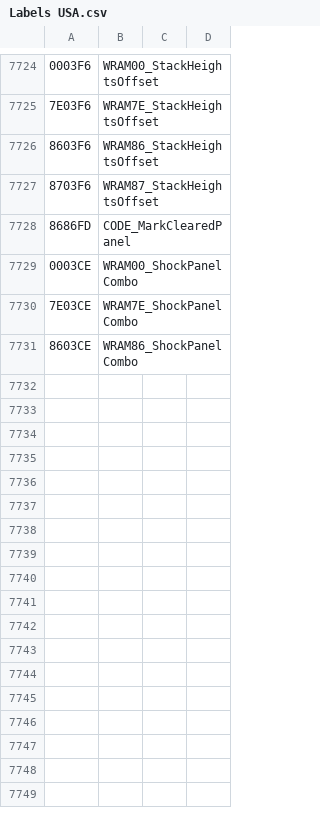
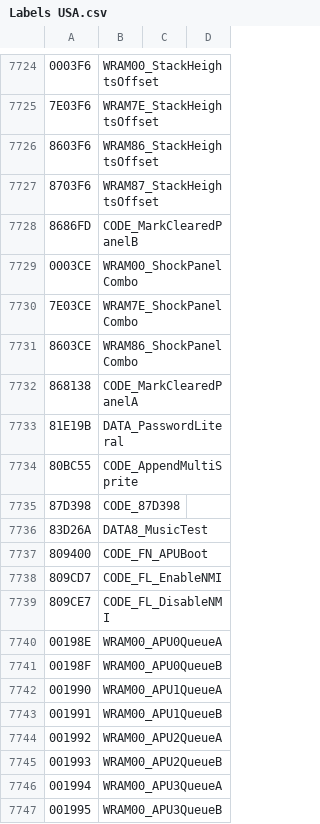
Before and after one commit to AgStarRay/TetrisAttackAP, a CSV file: Labels USA.csv, drawn as a sheet; only a part is shown, gaps mark what is left out; the diff covers the shown part only; the diff names each change by its address in the sheet, - before the commit and + after, or states it on an @@ line.

Commit message:
Add shock panels in the randomizer logic Add ASCII messaging system Fix connection issues Fix game goaling too early Clean up code

```diff
--- a/Labels USA.csv
+++ b/Labels USA.csv
-B7728: CODE_MarkClearedPanel
+B7728: CODE_MarkClearedPanelB
+row 7732: 868138 | CODE_MarkClearedPanelA
+row 7733: 81E19B | DATA_PasswordLiteral
+row 7734: 80BC55 | CODE_AppendMultiSprite
+row 7735: 87D398 | CODE_87D398
+row 7736: 83D26A | DATA8_MusicTest
+row 7737: 809400 | CODE_FN_APUBoot
+row 7738: 809CD7 | CODE_FL_EnableNMI
+row 7739: 809CE7 | CODE_FL_DisableNMI
+row 7740: 00198E | WRAM00_APU0QueueA
+row 7741: 00198F | WRAM00_APU0QueueB
+row 7742: 001990 | WRAM00_APU1QueueA
+row 7743: 001991 | WRAM00_APU1QueueB
+row 7744: 001992 | WRAM00_APU2QueueA
+row 7745: 001993 | WRAM00_APU2QueueB
+row 7746: 001994 | WRAM00_APU3QueueA
+row 7747: 001995 | WRAM00_APU3QueueB
```
Also changed, not shown: 31 added rows elsewhere in this file, 28 other files.
